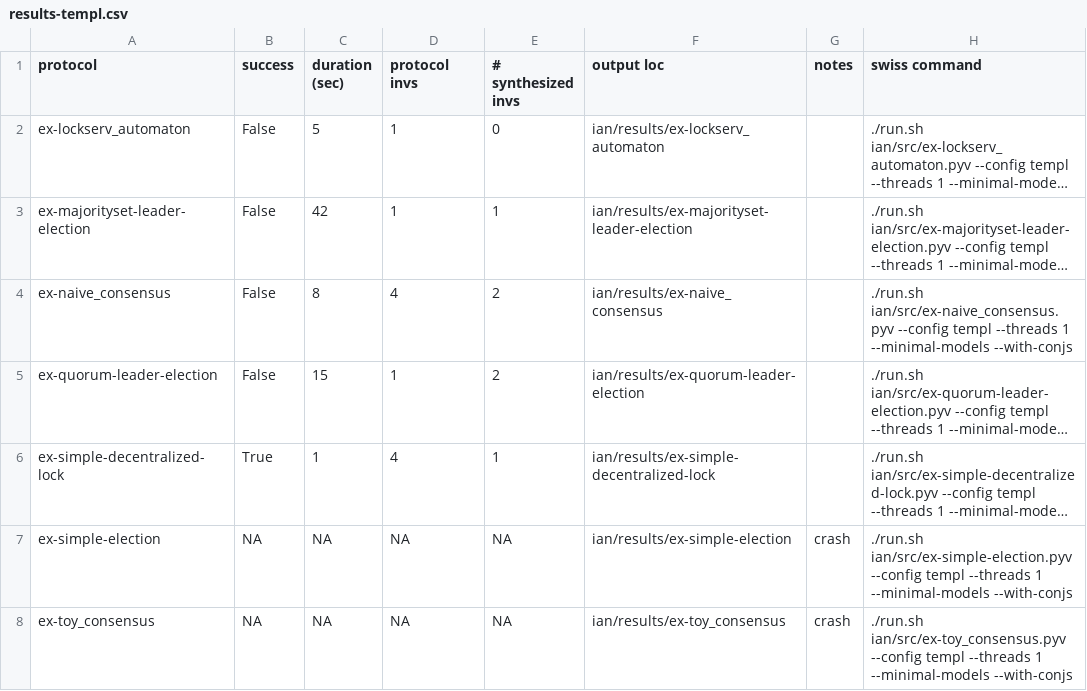
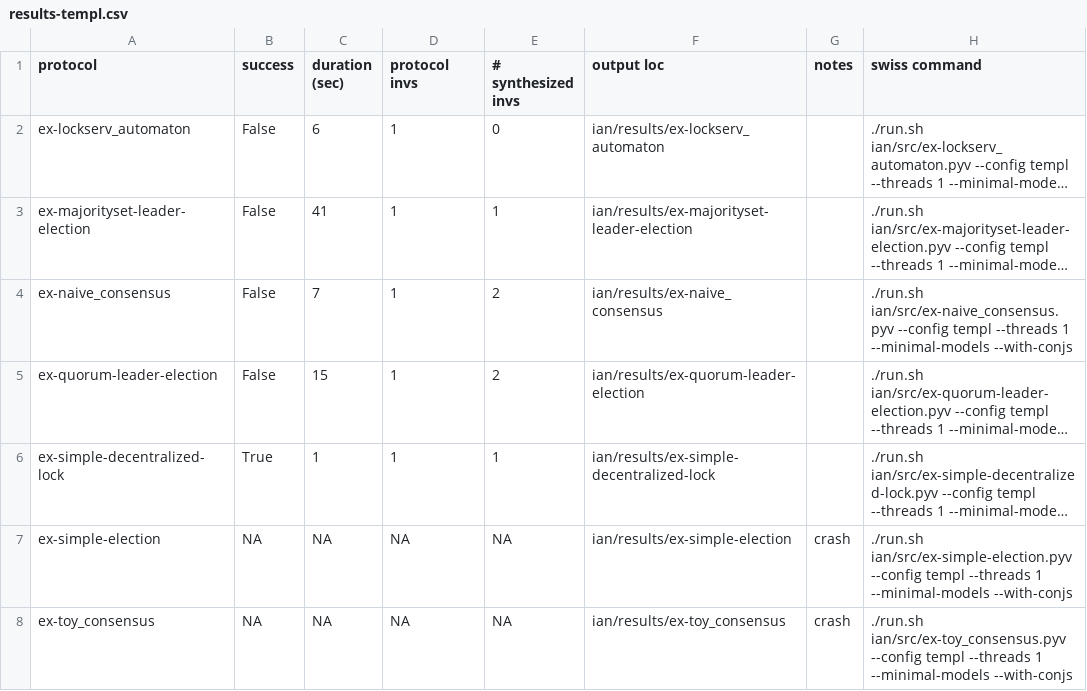
Before and after one commit to iandardik/iinf, a CSV file: cav2022/swiss_results/ian/results/results-templ.csv, drawn as a sheet; only a part is shown; long unchanged cells end in …; the diff covers the shown part only; the diff names each change by its address in the sheet, - before the commit and + after, or states it on an @@ line.

```diff
--- a/cav2022/swiss_results/ian/results/results-templ.csv
+++ b/cav2022/swiss_results/ian/results/results-templ.csv
-C2 (duration (sec)): 5
+C2 (duration (sec)): 6
-C3 (duration (sec)): 42
+C3 (duration (sec)): 41
-C4 (duration (sec)): 8
+C4 (duration (sec)): 7
-D4 (protocol invs): 4
+D4 (protocol invs): 1
-D6 (protocol invs): 4
+D6 (protocol invs): 1
```
Also changed, not shown: 13 edited cells elsewhere in this file, cav2022/swiss_results/ian/results/results-auto.csv, 40 other files.
